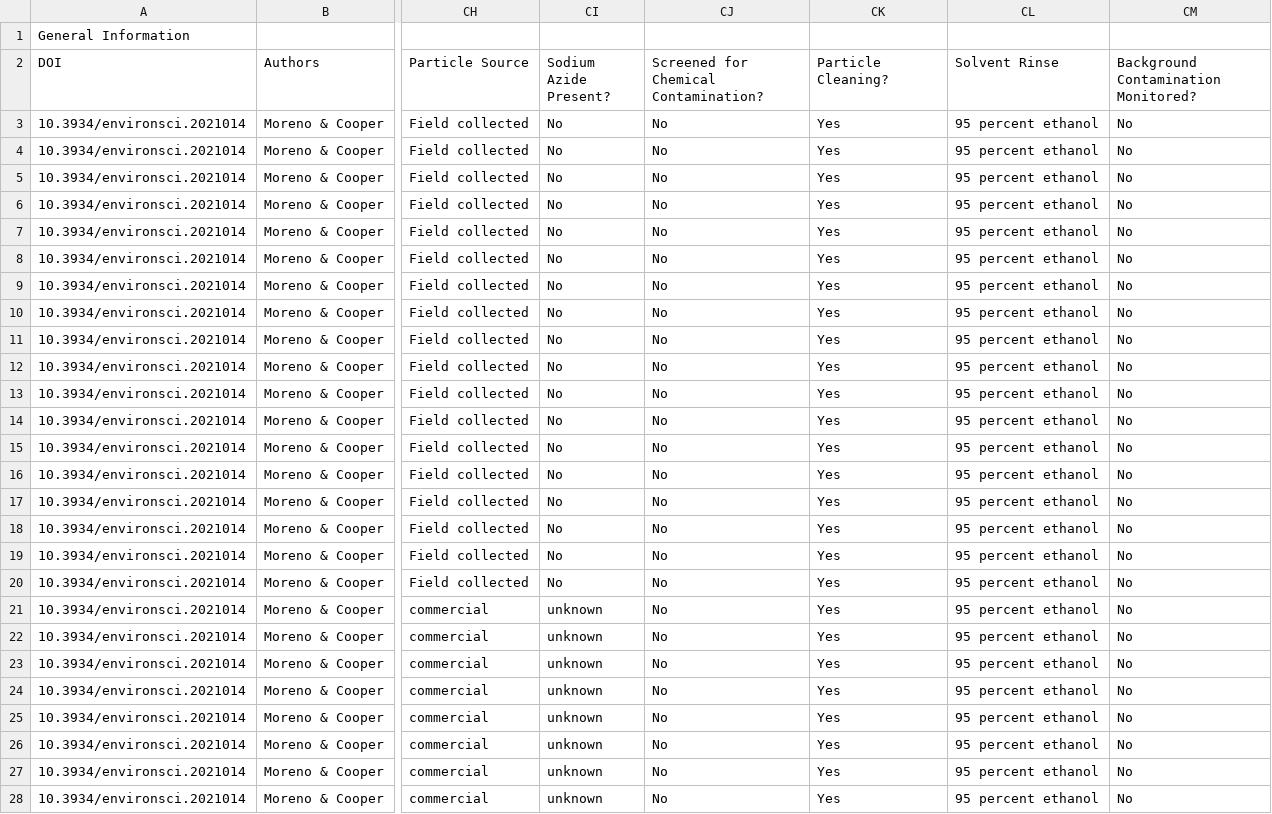
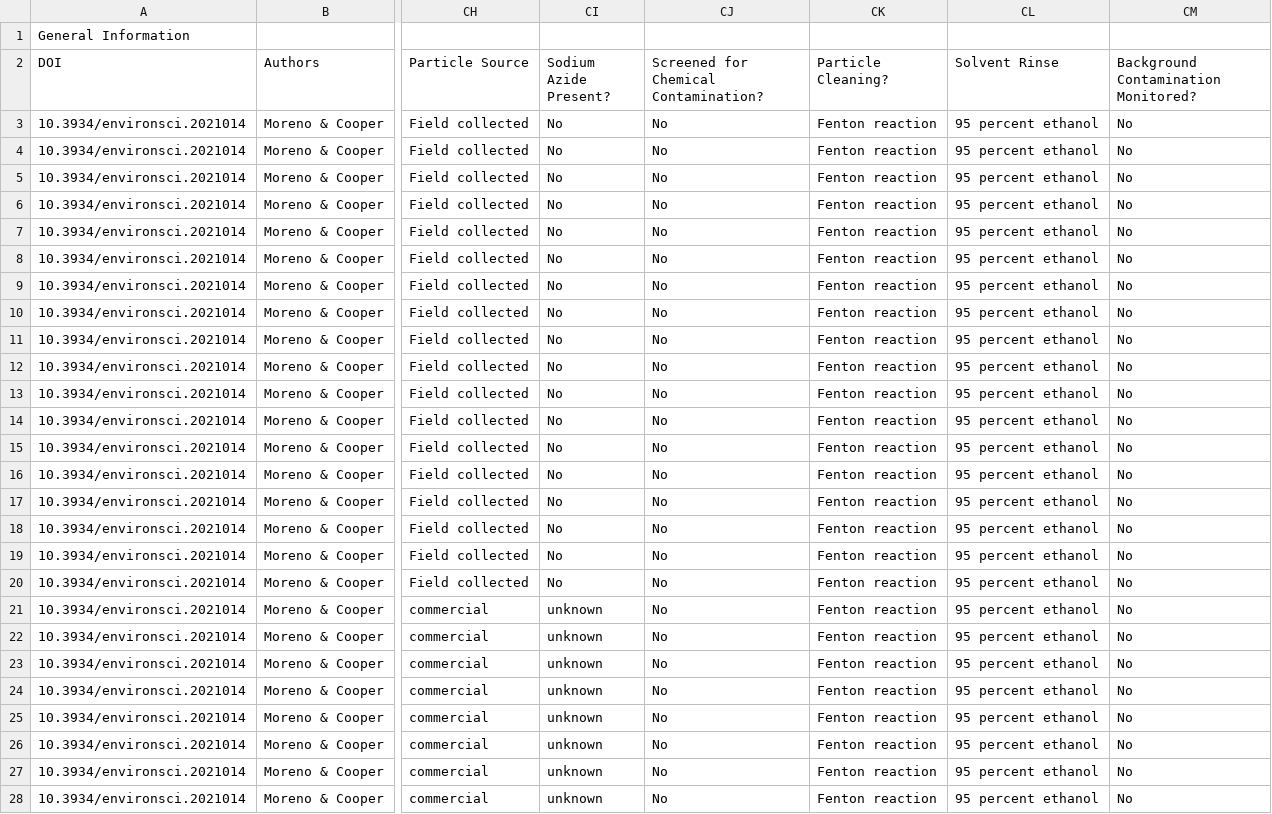
Before and after one commit to SCCWRP/aq_mp_tox_shiny, a CSV file: ToMEx2.0_Onboarding/Validated Templates/Colleen_Wardlaw_Moreno 2021 ToMex Data_validation.csv, drawn as a sheet; only a part is shown, gaps mark what is left out; the diff covers the shown part only; the diff names each change by its address in the sheet, - before the commit and + after, or states it on an @@ line.

```diff
--- a/ToMEx2.0_Onboarding/Validated Templates/Colleen_Wardlaw_Moreno 2021 ToMex Data_validation.csv
+++ b/ToMEx2.0_Onboarding/Validated Templates/Colleen_Wardlaw_Moreno 2021 ToMex Data_validation.csv
-CK3:CK28 (Particle Cleaning?): Yes
+CK3:CK28 (Particle Cleaning?): Fenton reaction
```
Also changed, not shown: 64 edited cells elsewhere in this file, ToMEx2.0_Onboarding/Validated Templates/Elina_Qvist_Auguste et al. 2021Data Template_Acuatic organisms_ElinaQvist_validated.csv, ToMEx2.0_Onboarding/Validated Templates/Machado_ToMex 2.0 data mining_HL.csv, 18 other files.
